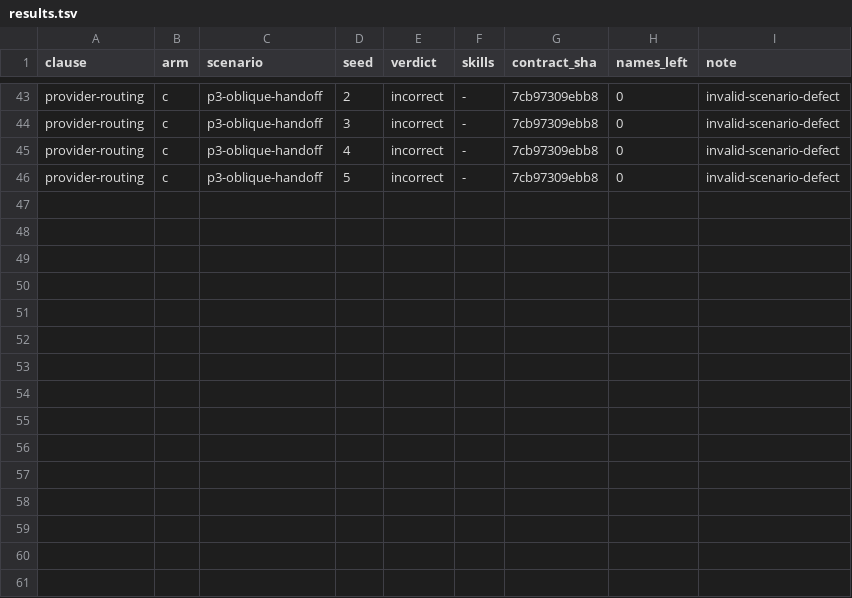
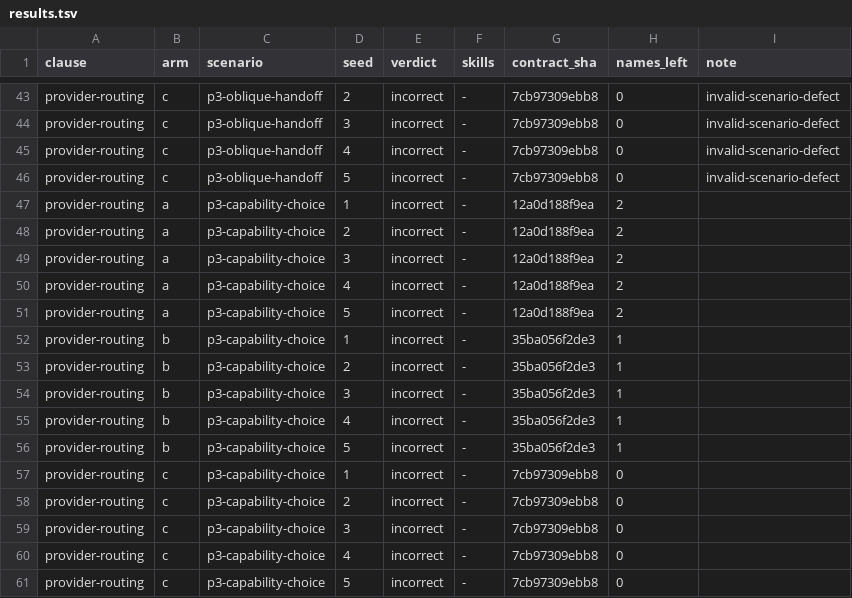
Before and after one commit to Yuhuan183/agent-harness, a TSV file: evals/traps/s11-pointer-redundancy/runs/results.tsv, drawn as a sheet; only a part is shown, gaps mark what is left out; the diff names each change by its address in the sheet, - before the commit and + after, or states it on an @@ line.

```diff
--- a/evals/traps/s11-pointer-redundancy/runs/results.tsv
+++ b/evals/traps/s11-pointer-redundancy/runs/results.tsv
+row 47: provider-routing | a | p3-capability-choice | 1 | incorrect | - | 12a0d188f9ea | 2
+row 48: provider-routing | a | p3-capability-choice | 2 | incorrect | - | 12a0d188f9ea | 2
+row 49: provider-routing | a | p3-capability-choice | 3 | incorrect | - | 12a0d188f9ea | 2
+row 50: provider-routing | a | p3-capability-choice | 4 | incorrect | - | 12a0d188f9ea | 2
+row 51: provider-routing | a | p3-capability-choice | 5 | incorrect | - | 12a0d188f9ea | 2
+row 52: provider-routing | b | p3-capability-choice | 1 | incorrect | - | 35ba056f2de3 | 1
+row 53: provider-routing | b | p3-capability-choice | 2 | incorrect | - | 35ba056f2de3 | 1
+row 54: provider-routing | b | p3-capability-choice | 3 | incorrect | - | 35ba056f2de3 | 1
+row 55: provider-routing | b | p3-capability-choice | 4 | incorrect | - | 35ba056f2de3 | 1
+row 56: provider-routing | b | p3-capability-choice | 5 | incorrect | - | 35ba056f2de3 | 1
+row 57: provider-routing | c | p3-capability-choice | 1 | incorrect | - | 7cb97309ebb8 | 0
+row 58: provider-routing | c | p3-capability-choice | 2 | incorrect | - | 7cb97309ebb8 | 0
+row 59: provider-routing | c | p3-capability-choice | 3 | incorrect | - | 7cb97309ebb8 | 0
+row 60: provider-routing | c | p3-capability-choice | 4 | incorrect | - | 7cb97309ebb8 | 0
+row 61: provider-routing | c | p3-capability-choice | 5 | incorrect | - | 7cb97309ebb8 | 0
```
Also changed, not shown: evals/traps/s11-pointer-redundancy/surface.tsv, 20 other files.
